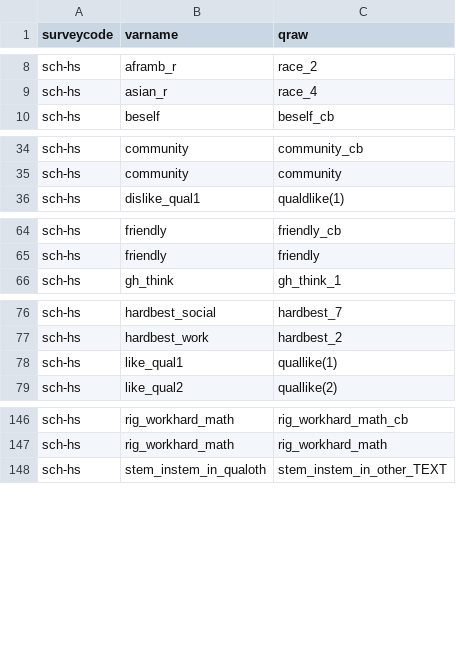
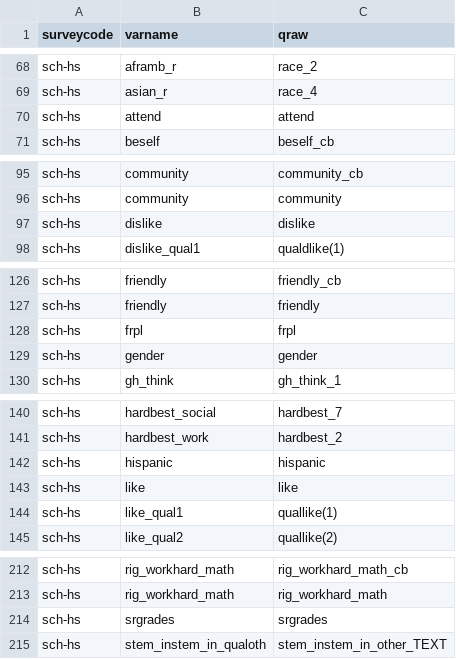
Before and after one commit to miken/catacombs_prototype, a CSV file: seeds/maps.csv, drawn as a sheet; only a part is shown, gaps mark what is left out; the diff covers the shown part only; the diff names each change by its address in the sheet, - before the commit and + after, or states it on an @@ line.

```diff
--- a/seeds/maps.csv
+++ b/seeds/maps.csv
+row 70: sch-hs | attend | attend
+row 97: sch-hs | dislike | dislike
+row 128: sch-hs | frpl | frpl
+row 129: sch-hs | gender | gender
+row 142: sch-hs | hispanic | hispanic
+row 143: sch-hs | like | like
+row 214: sch-hs | srgrades | srgrades
```
Also changed, not shown: 1 added row and 60 moved rows elsewhere in this file, seeds/schools.csv, seeds/vars.csv, 8 other files.
